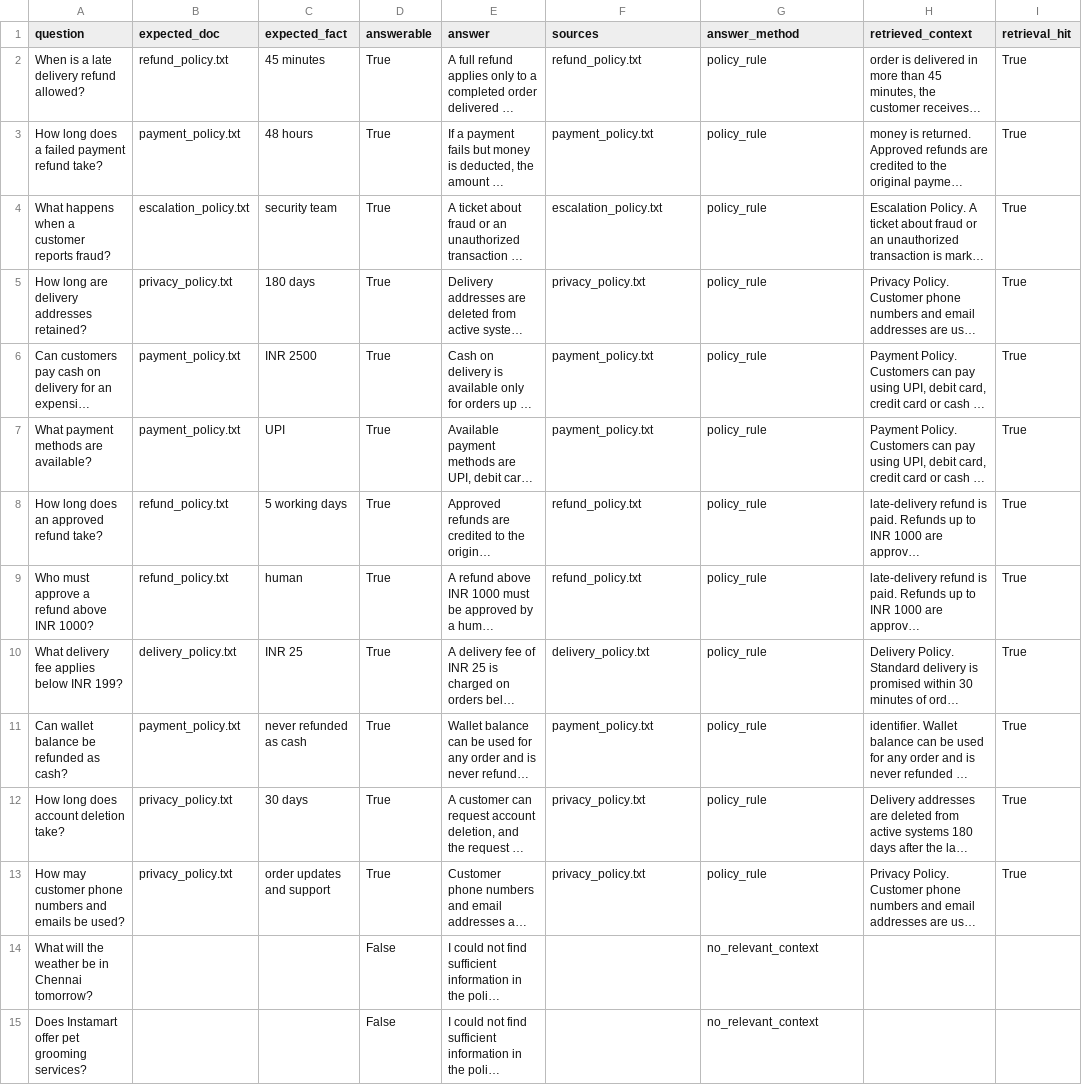
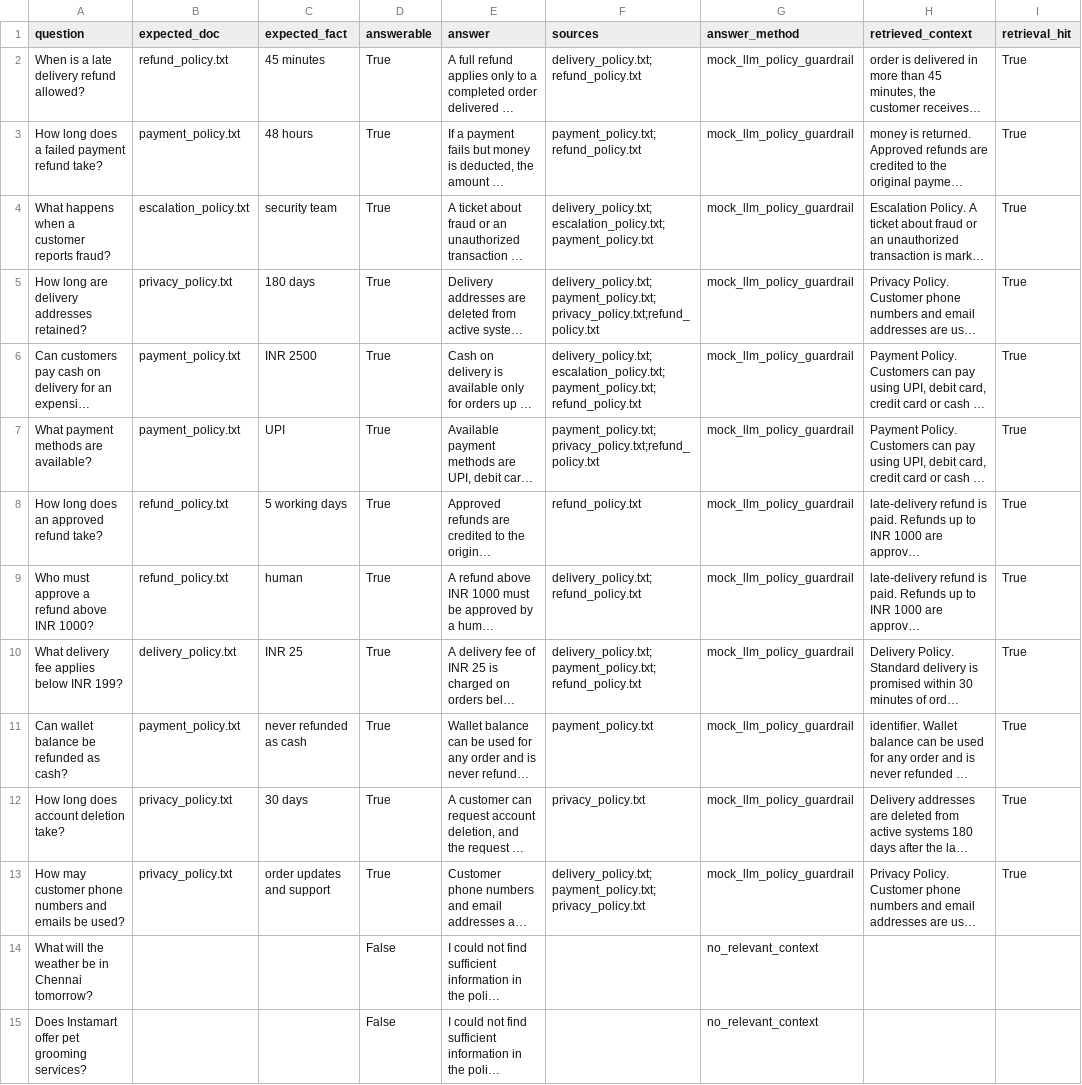
Before and after one commit to kavisumathi2-cloud/instamart-customer-copilot, a CSV file: outputs/policy_rag_results.csv, drawn as a sheet; only a part is shown; long unchanged cells end in …; the diff names each change by its address in the sheet, - before the commit and + after, or states it on an @@ line.

Commit message:
Integrate policy RAG with mock LLM and guardrails

```diff
--- a/outputs/policy_rag_results.csv
+++ b/outputs/policy_rag_results.csv
-F2 (sources): refund_policy.txt
+F2 (sources): delivery_policy.txt;refund_policy.txt
-G2:G13 (answer_method): policy_rule
+G2:G13 (answer_method): mock_llm_policy_guardrail
-F3 (sources): payment_policy.txt
+F3 (sources): payment_policy.txt;refund_policy.txt
-F4 (sources): escalation_policy.txt
+F4 (sources): delivery_policy.txt;escalation_policy.txt;payment_policy.txt
-F5 (sources): privacy_policy.txt
+F5 (sources): delivery_policy.txt;payment_policy.txt;privacy_policy.txt;refund_policy.txt
-F6 (sources): payment_policy.txt
+F6 (sources): delivery_policy.txt;escalation_policy.txt;payment_policy.txt;refund_policy.txt
-F7 (sources): payment_policy.txt
+F7 (sources): payment_policy.txt;privacy_policy.txt;refund_policy.txt
-F9 (sources): refund_policy.txt
+F9 (sources): delivery_policy.txt;refund_policy.txt
-F10 (sources): delivery_policy.txt
+F10 (sources): delivery_policy.txt;payment_policy.txt;refund_policy.txt
-F13 (sources): privacy_policy.txt
+F13 (sources): delivery_policy.txt;payment_policy.txt;privacy_policy.txt
```
Also changed, not shown: 1 other file.
